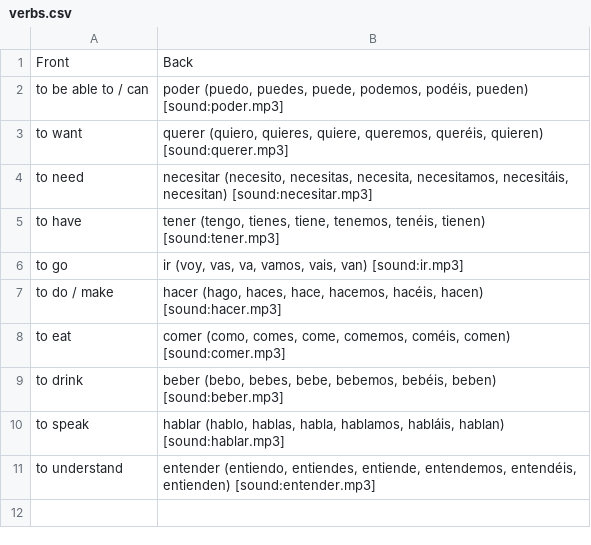
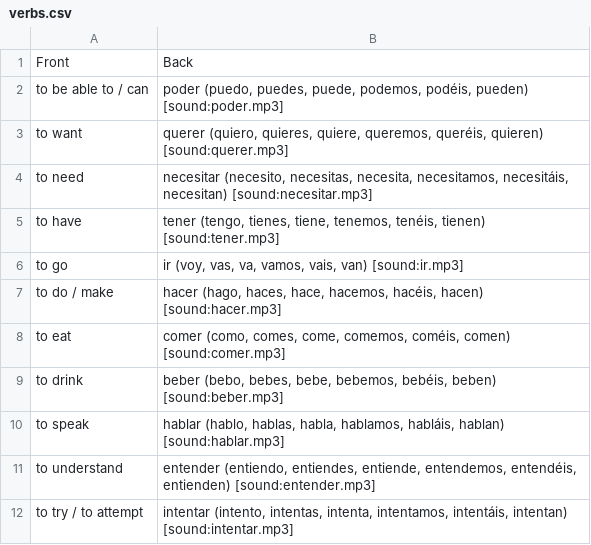
Before and after one commit to gregagi/language-learning, a CSV file: spanish/verbs.csv, drawn as a sheet; the diff names each change by its address in the sheet, - before the commit and + after, or states it on an @@ line.

Commit message:
Add Spanish verb intentar (#8)
Co-authored-by: Ari via OpenClaw <ari@openclaw.local>

```diff
--- a/spanish/verbs.csv
+++ b/spanish/verbs.csv
+row 12: to try / to attempt | intentar (intento, intentas, intenta, intentamos, intentáis, intentan) [sound:intentar.mp3]
```
Also changed, not shown: 2 other files.
